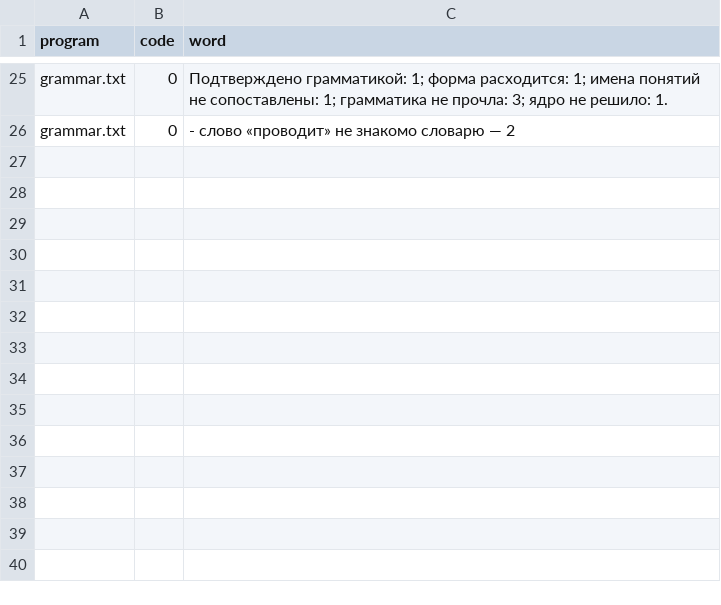
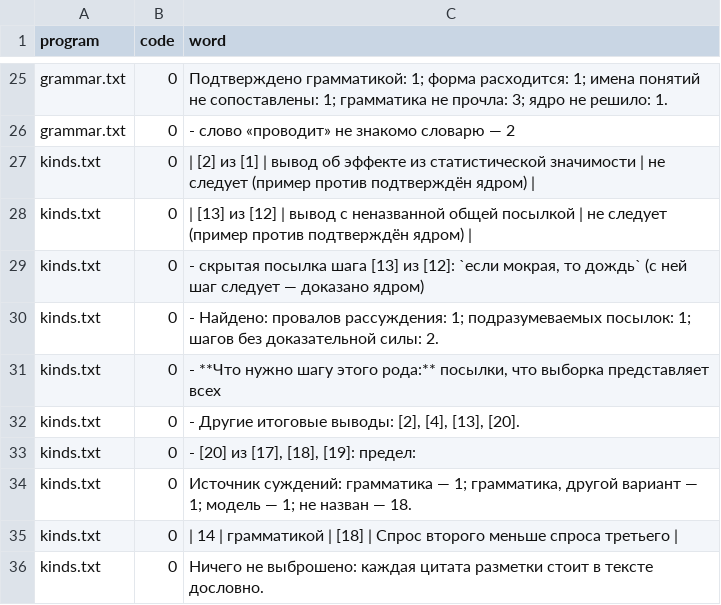
Before and after one commit to digitable-lol/flang, a TSV file: flang/proof/probes/argue-article/expected.tsv, drawn as a sheet; only a part is shown, gaps mark what is left out.

```diff
--- a/flang/proof/probes/argue-article/expected.tsv
+++ b/flang/proof/probes/argue-article/expected.tsv
@@ -26 +26,11 @@ grammar.txt	0	Подтверждено грамматикой: 1; форма р
 grammar.txt	0	  - слово «проводит» не знакомо словарю — 2
+kinds.txt	0	| [2] из [1] | вывод об эффекте из статистической значимости | не следует (пример против подтверждён ядром) |
+kinds.txt	0	| [13] из [12] | вывод с неназванной общей посылкой | не следует (пример против подтверждён ядром) |
+kinds.txt	0	- скрытая посылка шага [13] из [12]: `если мокрая, то дождь` (с ней шаг следует — доказано ядром)
+kinds.txt	0	- Найдено: провалов рассуждения: 1; подразумеваемых посылок: 1; шагов без доказательной силы: 2.
+kinds.txt	0	- **Что нужно шагу этого рода:** посылки, что выборка представляет всех
+kinds.txt	0	- Другие итоговые выводы: [2], [4], [13], [20].
+kinds.txt	0	- [20] из [17], [18], [19]: предел:
+kinds.txt	0	Источник суждений: грамматика — 1; грамматика, другой вариант — 1; модель — 1; не назван — 18.
+kinds.txt	0	| 14 | грамматикой | [18] | Спрос второго меньше спроса третьего |
+kinds.txt	0	Ничего не выброшено: каждая цитата разметки стоит в тексте дословно.
```
Also changed, not shown: 7 other files.
